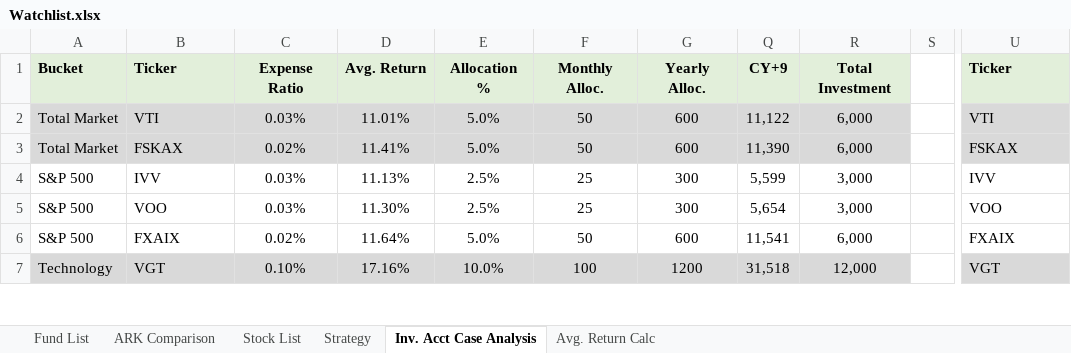
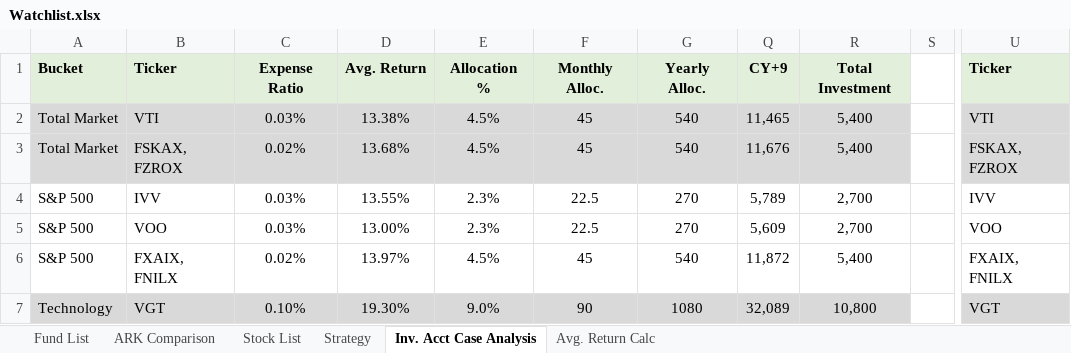
Before and after one commit to sivacharansrc/us-stocks-analysis, an Excel workbook: input/Watchlist.xlsx, sheet Inv. Acct Case Analysis, drawn as a sheet; only a part is shown, gaps mark what is left out; values as stored, in another font and other column widths than the file's, no borders; the diff covers the shown part only; the diff names each change by its address in the sheet, - before the commit and + after, or states it on an @@ line.

```diff
--- a/input/Watchlist.xlsx (sheet Inv. Acct Case Analysis)
+++ b/input/Watchlist.xlsx (sheet Inv. Acct Case Analysis)
-D2: 11.01%
+D2: 13.38%
-E2:E3: 5.0%
+E2:E3: 4.5%
-F2:F3: 50
+F2:F3: 45
-G2:G3: 600
+G2:G3: 540
-Q2: 11,122
+Q2: 11,465
-R2:R3: 6,000
+R2:R3: 5,400
-B3: FSKAX
+B3: FSKAX, FZROX
-D3: 11.41%
+D3: 13.68%
-Q3: 11,390
+Q3: 11,676
-U3: FSKAX
+U3: FSKAX, FZROX
-D4: 11.13%
+D4: 13.55%
-E4:E5: 2.5%
+E4:E5: 2.3%
-F4:F5: 25
+F4:F5: 22.5
-G4:G5: 300
+G4:G5: 270
-Q4: 5,599
+Q4: 5,789
-R4:R5: 3,000
+R4:R5: 2,700
-D5: 11.30%
+D5: 13.00%
-Q5: 5,654
+Q5: 5,609
-B6: FXAIX
+B6: FXAIX, FNILX
-D6: 11.64%
+D6: 13.97%
-E6: 5.0%
+E6: 4.5%
-F6: 50
+F6: 45
-G6: 600
+G6: 540
-Q6: 11,541
+Q6: 11,872
-R6: 6,000
+R6: 5,400
-U6: FXAIX
+U6: FXAIX, FNILX
-D7: 17.16%
+D7: 19.30%
-E7: 10.0%
+E7: 9.0%
-F7: 100
+F7: 90
-G7: 1200
+G7: 1080
-Q7: 31,518
+Q7: 32,089
-R7: 12,000
+R7: 10,800
```
Also changed, not shown: 4 added rows, 3 removed rows and 79 edited cells elsewhere in this sheet, sheet Fund List, sheet Stock List, sheet Strategy, formulas that keep their value, hidden cells, 1 other file.
